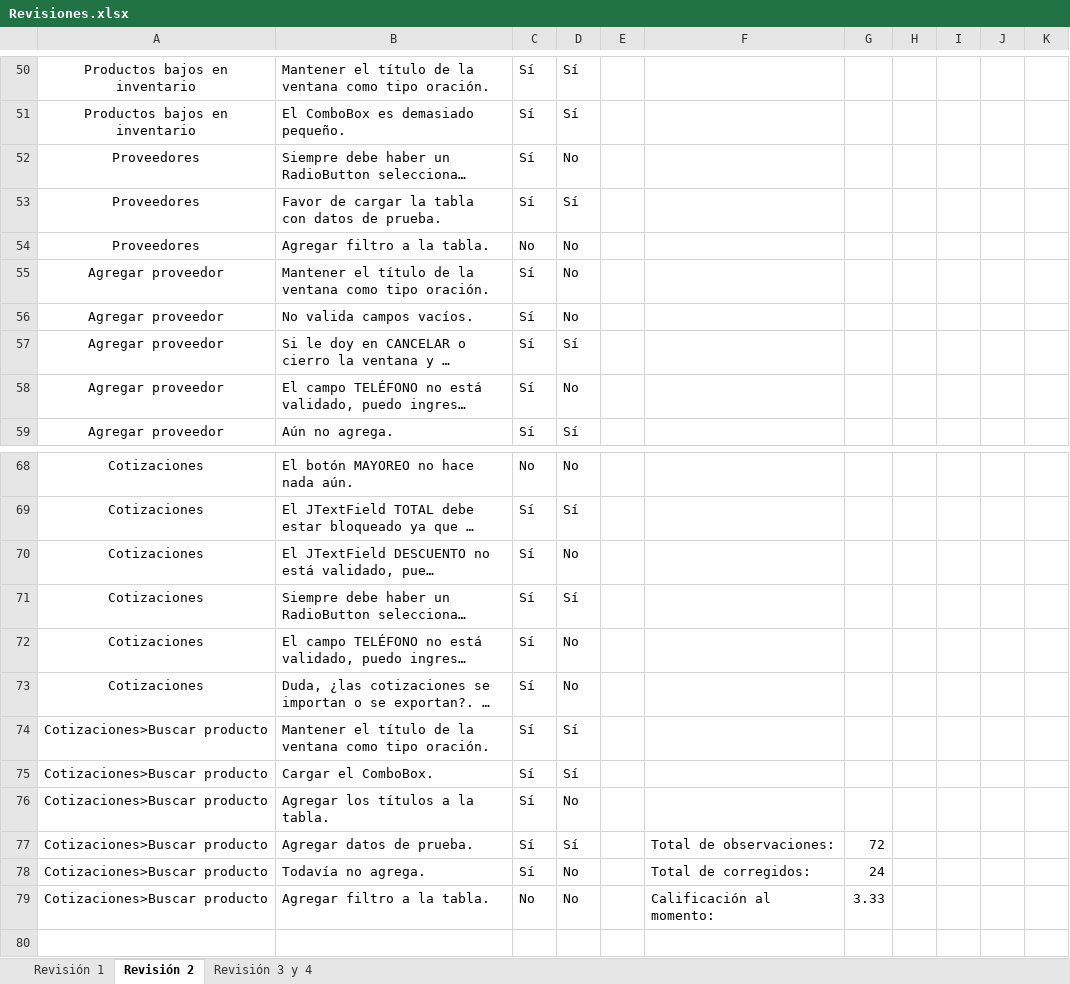
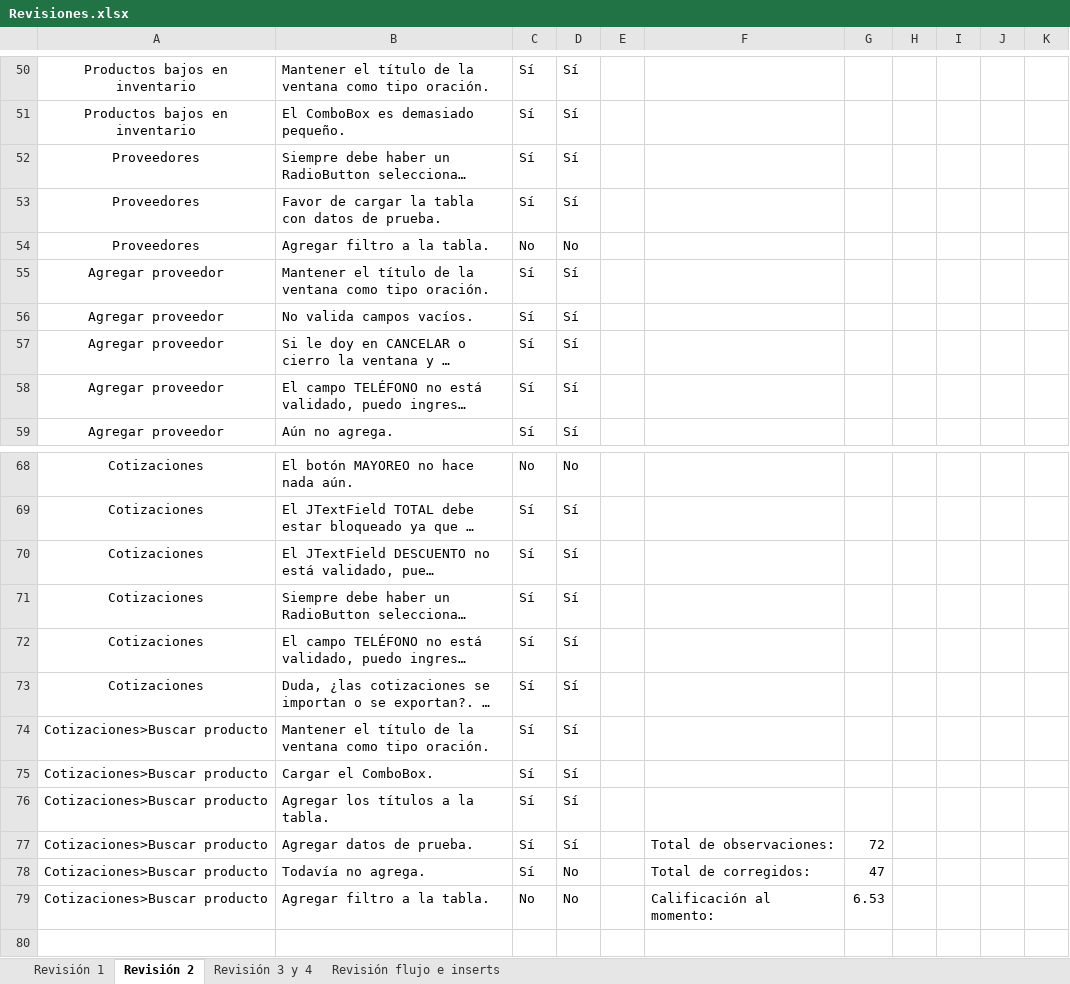
Before and after one commit to erikayareth/ImprentaSoluciones, an Excel workbook: Revisiones/Revisiones.xlsx, sheet Revisión 2, drawn as a sheet; only a part is shown, gaps mark what is left out; long unchanged cells end in …; values as stored, in another font and other column widths than the file's, no borders; conditional formats not drawn; the diff covers the shown part only; the diff names each change by its address in the sheet, - before the commit and + after, or states it on an @@ line.

Commit message:
Revisión
Revisión final de segundo parcial.

```diff
--- a/Revisiones/Revisiones.xlsx (sheet Revisión 2)
+++ b/Revisiones/Revisiones.xlsx (sheet Revisión 2)
+sheet tab: Revisión flujo e inserts
-D52: No
+D52: Sí
-D55:D56: No
+D55:D56: Sí
-D58: No
+D58: Sí
-D70: No
+D70: Sí
-D72:D73: No
+D72:D73: Sí
-D76: No
+D76: Sí
-G78: 24
+G78: 47
-G79: 3.33
+G79: 6.53
```
Also changed, not shown: 15 edited cells elsewhere in this sheet, sheet Revisión 3 y 4, charts or pictures.
